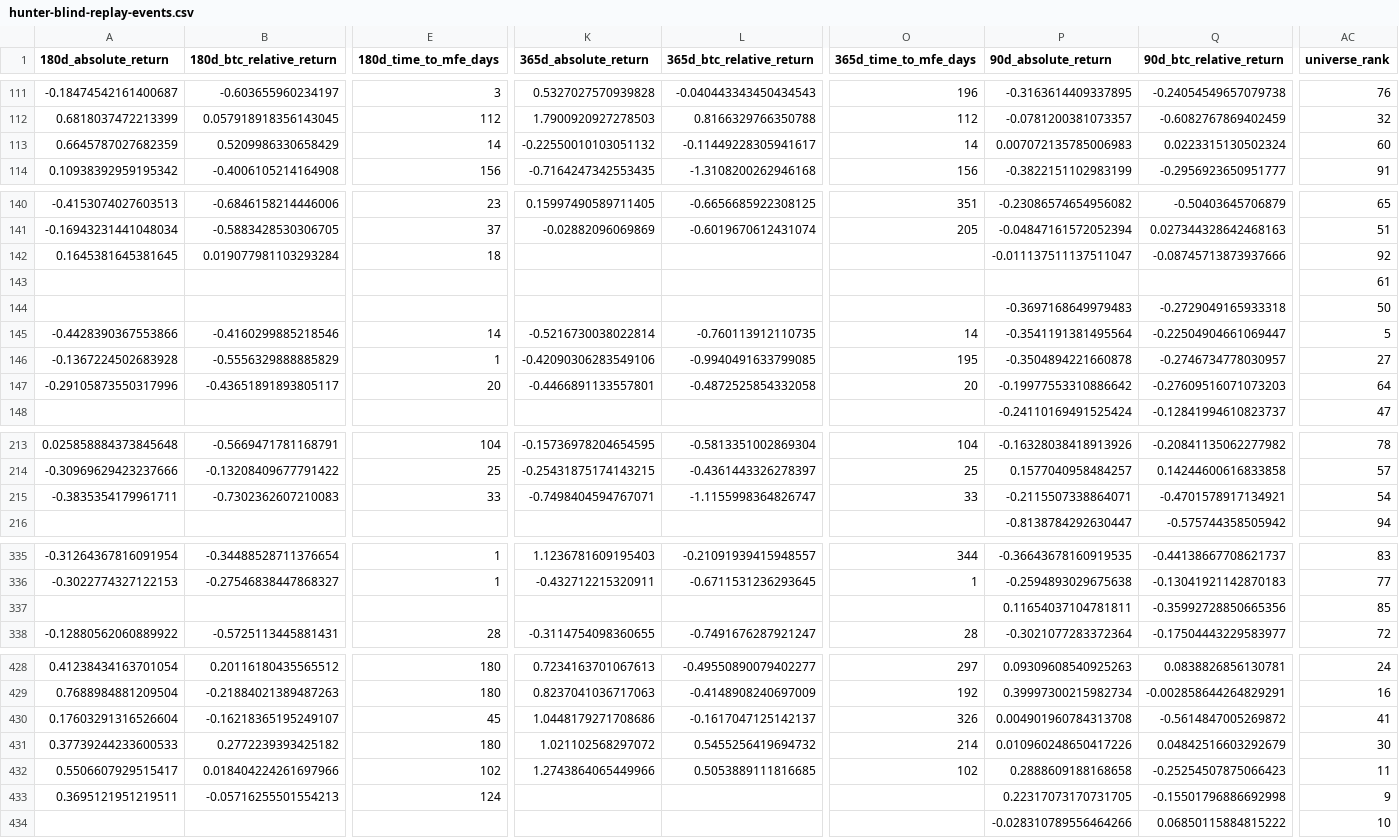
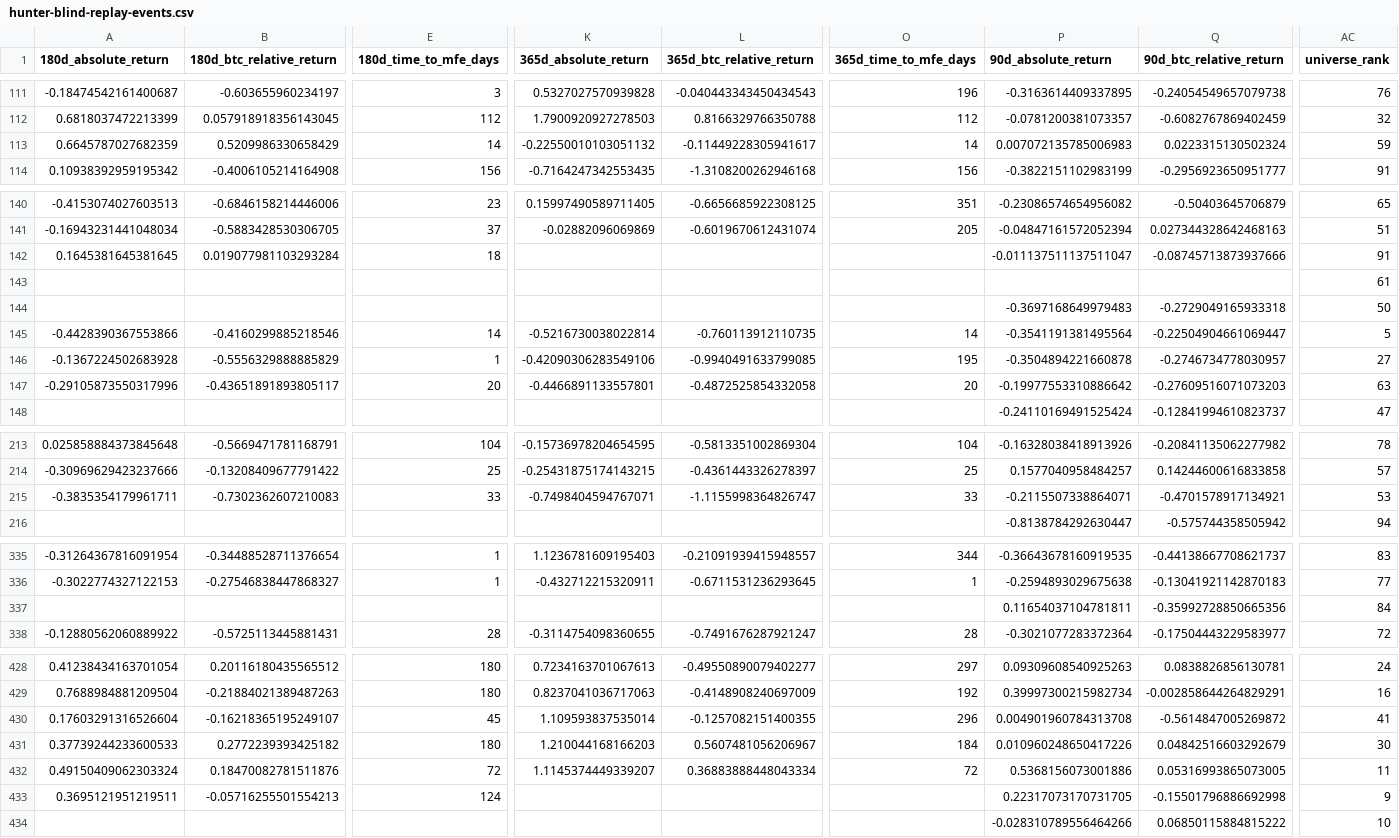
Before and after one commit to leo14881-eng/btc-grid-state, a CSV file: research/results/hunter-blind-replay-events.csv, drawn as a sheet; only a part is shown, gaps mark what is left out; the diff covers the shown part only; the diff names each change by its address in the sheet, - before the commit and + after, or states it on an @@ line.

Commit message:
state: publish verified Hunter blind-replay

```diff
--- a/research/results/hunter-blind-replay-events.csv
+++ b/research/results/hunter-blind-replay-events.csv
-AC113 (universe_rank): 60
+AC113 (universe_rank): 59
-AC142 (universe_rank): 92
+AC142 (universe_rank): 91
-AC147 (universe_rank): 64
+AC147 (universe_rank): 63
-AC215 (universe_rank): 54
+AC215 (universe_rank): 53
-AC337 (universe_rank): 85
+AC337 (universe_rank): 84
-K430 (365d_absolute_return): 1.0448179271708686
+K430 (365d_absolute_return): 1.109593837535014
-L430 (365d_btc_relative_return): -0.1617047125142137
+L430 (365d_btc_relative_return): -0.1257082151400355
-O430 (365d_time_to_mfe_days): 326
+O430 (365d_time_to_mfe_days): 296
-K431 (365d_absolute_return): 1.021102568297072
+K431 (365d_absolute_return): 1.210044168166203
-L431 (365d_btc_relative_return): 0.5455256419694732
+L431 (365d_btc_relative_return): 0.5607481056206967
-O431 (365d_time_to_mfe_days): 214
+O431 (365d_time_to_mfe_days): 184
-A432 (180d_absolute_return): 0.5506607929515417
+A432 (180d_absolute_return): 0.49150409062303324
-B432 (180d_btc_relative_return): 0.018404224261697966
+B432 (180d_btc_relative_return): 0.18470082781511876
-E432 (180d_time_to_mfe_days): 102
+E432 (180d_time_to_mfe_days): 72
-K432 (365d_absolute_return): 1.2743864065449966
+K432 (365d_absolute_return): 1.1145374449339207
-L432 (365d_btc_relative_return): 0.5053889111816685
+L432 (365d_btc_relative_return): 0.36883888448043334
-O432 (365d_time_to_mfe_days): 102
+O432 (365d_time_to_mfe_days): 72
-P432 (90d_absolute_return): 0.2888609188168658
+P432 (90d_absolute_return): 0.5368156073001886
-Q432 (90d_btc_relative_return): -0.25254507875066423
+Q432 (90d_btc_relative_return): 0.05316993865073005
```
Also changed, not shown: 3 edited cells elsewhere in this file, 2 other files.
